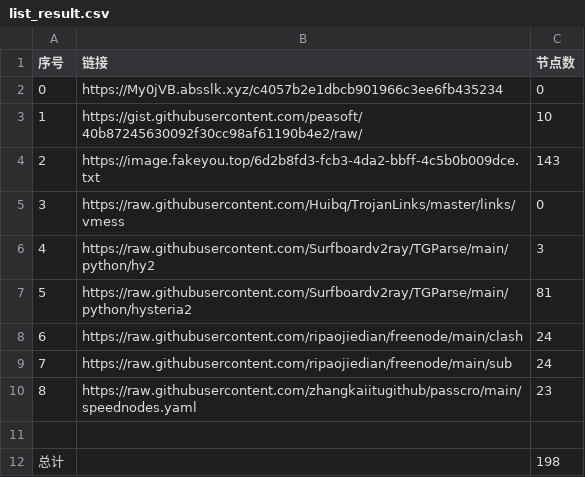
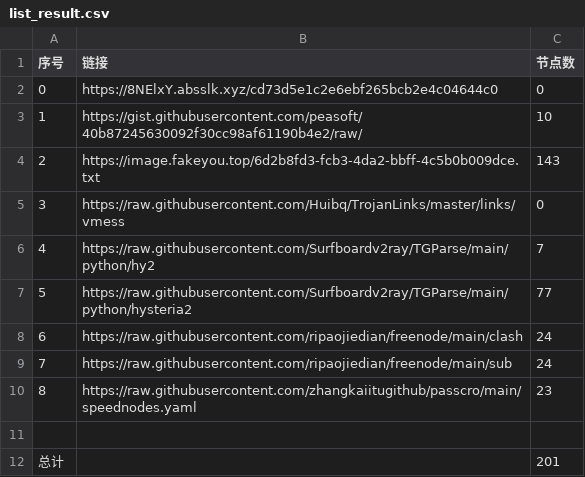
Before and after one commit to dqt081228OHVGFY/NoMoreWalls, a CSV file: list_result.csv, drawn as a sheet.

```diff
--- a/list_result.csv
+++ b/list_result.csv
@@ -1,3 +1,3 @@
 序号,链接,节点数
-0,https://My0jVB.absslk.xyz/c4057b2e1dbcb901966c3ee6fb435234,0
+0,https://8NElxY.absslk.xyz/cd73d5e1c2e6ebf265bcb2e4c04644c0,0
 1,https://gist.githubusercontent.com/peasoft/40b87245630092f30cc98af61190b4e2/raw/,10
@@ -5,4 +5,4 @@
 3,https://raw.githubusercontent.com/Huibq/TrojanLinks/master/links/vmess,0
-4,https://raw.githubusercontent.com/Surfboardv2ray/TGParse/main/python/hy2,3
-5,https://raw.githubusercontent.com/Surfboardv2ray/TGParse/main/python/hysteria2,81
+4,https://raw.githubusercontent.com/Surfboardv2ray/TGParse/main/python/hy2,7
+5,https://raw.githubusercontent.com/Surfboardv2ray/TGParse/main/python/hysteria2,77
 6,https://raw.githubusercontent.com/ripaojiedian/freenode/main/clash,24
@@ -11,2 +11,2 @@
 
-总计,,198
+总计,,201
```
Also changed, not shown: 8 other files.
